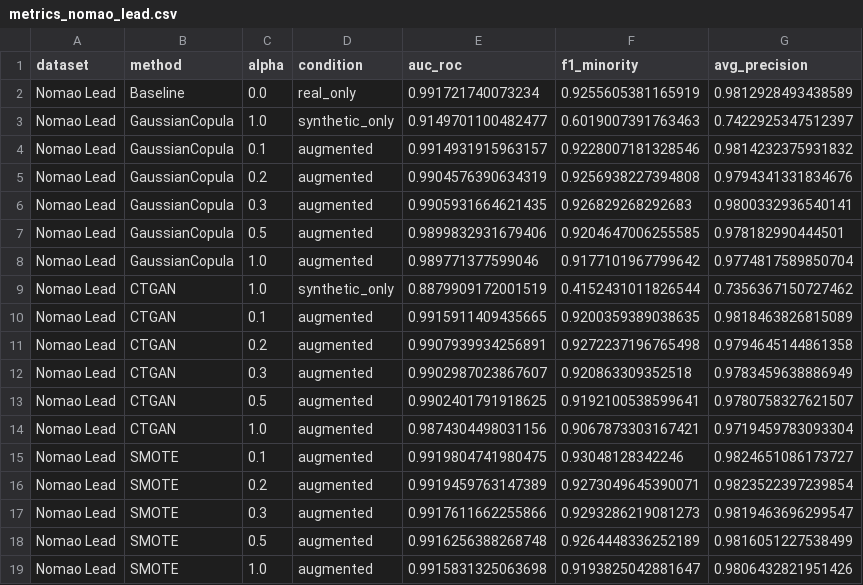
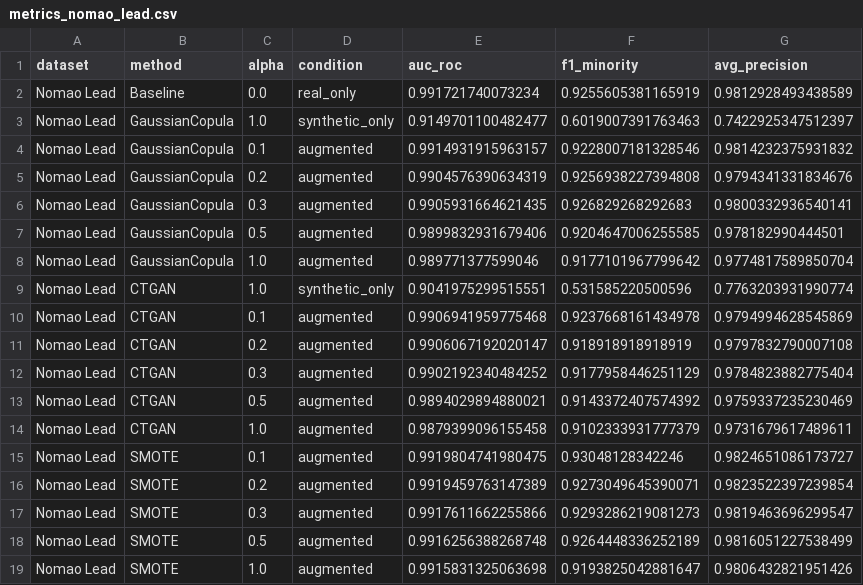
Before and after one commit to adityapt/llmsynth, a CSV file: results/metrics_nomao_lead.csv, drawn as a sheet.

```diff
--- a/results/metrics_nomao_lead.csv
+++ b/results/metrics_nomao_lead.csv
@@ -8,8 +8,8 @@ Nomao Lead,GaussianCopula,0.5,augmented,0.9899832931679406,0.9204647006255585,0.
 Nomao Lead,GaussianCopula,1.0,augmented,0.989771377599046,0.9177101967799642,0.9774817589850704
-Nomao Lead,CTGAN,1.0,synthetic_only,0.8879909172001519,0.4152431011826544,0.7356367150727462
-Nomao Lead,CTGAN,0.1,augmented,0.9915911409435665,0.9200359389038635,0.9818463826815089
-Nomao Lead,CTGAN,0.2,augmented,0.9907939934256891,0.9272237196765498,0.9794645144861358
-Nomao Lead,CTGAN,0.3,augmented,0.9902987023867607,0.920863309352518,0.9783459638886949
-Nomao Lead,CTGAN,0.5,augmented,0.9902401791918625,0.9192100538599641,0.9780758327621507
-Nomao Lead,CTGAN,1.0,augmented,0.9874304498031156,0.9067873303167421,0.9719459783093304
+Nomao Lead,CTGAN,1.0,synthetic_only,0.9041975299515551,0.531585220500596,0.7763203931990774
+Nomao Lead,CTGAN,0.1,augmented,0.9906941959775468,0.9237668161434978,0.9794994628545869
+Nomao Lead,CTGAN,0.2,augmented,0.9906067192020147,0.918918918918919,0.9797832790007108
+Nomao Lead,CTGAN,0.3,augmented,0.9902192340484252,0.9177958446251129,0.9784823882775404
+Nomao Lead,CTGAN,0.5,augmented,0.9894029894880021,0.9143372407574392,0.9759337235230469
+Nomao Lead,CTGAN,1.0,augmented,0.9879399096155458,0.9102333931777379,0.9731679617489611
 Nomao Lead,SMOTE,0.1,augmented,0.9919804741980475,0.93048128342246,0.9824651086173727
```
Also changed, not shown: results/lowdata_nomao_lead.csv, results/metrics_hillstrom.csv, 10 other files.
